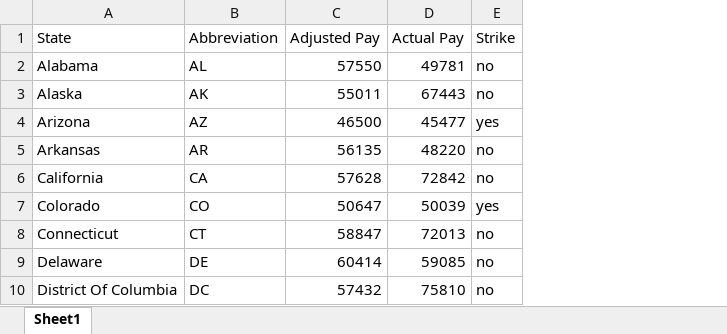
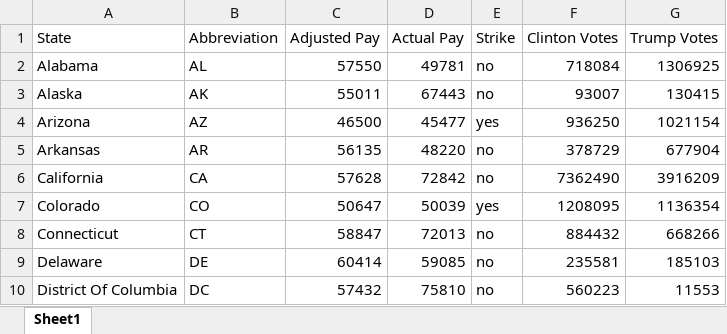
Before and after one commit to McCartneyAC/teacher_pay, an Excel workbook: data.xlsx, sheet Sheet1, drawn as a sheet; only a part is shown; values as stored, in another font and other column widths than the file's, no borders; the diff names each change by its address in the sheet, - before the commit and + after, or states it on an @@ line.

Commit message:
Add files via upload

```diff
--- a/data.xlsx (sheet Sheet1)
+++ b/data.xlsx (sheet Sheet1)
+column F (Clinton Votes), rows 2-10: 718084 | 93007 | 936250 | 378729 | 7362490 | 1208095 | 884432 | 235581 | 560223
+column G (Trump Votes), rows 2-10: 1306925 | 130415 | 1021154 | 677904 | 3916209 | 1136354 | 668266 | 185103 | 11553
```
